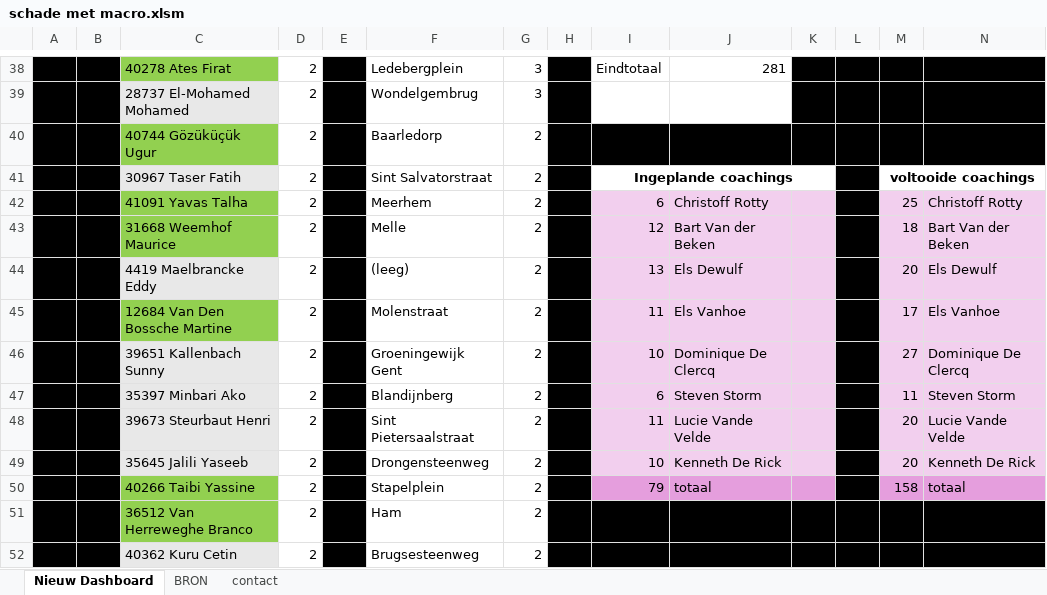
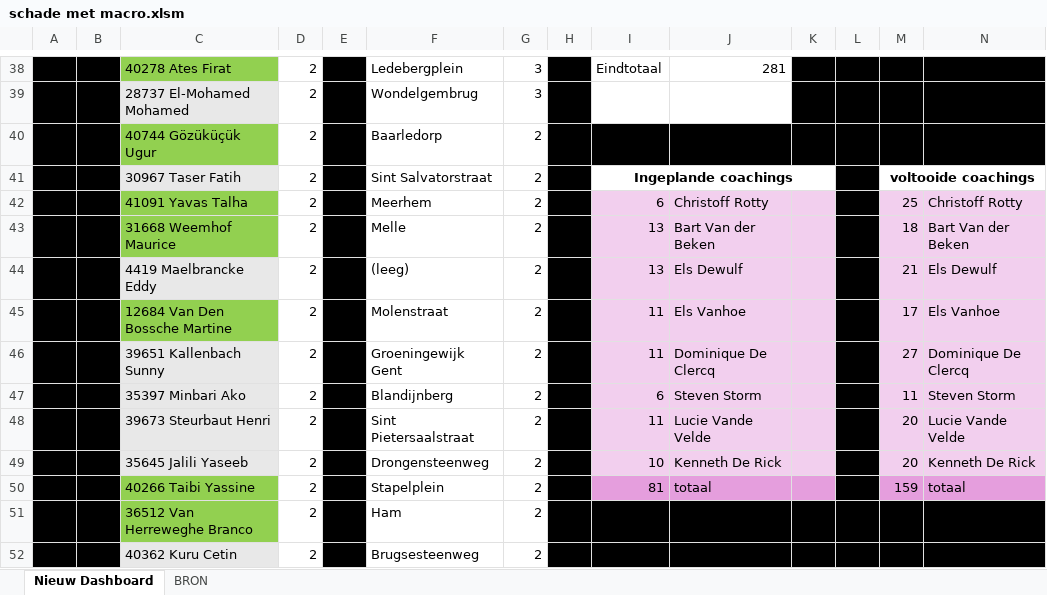
Before and after one commit to Stoffels84/test, an Excel workbook: schade met macro.xlsm, sheet Nieuw Dashboard, drawn as a sheet; only a part is shown, gaps mark what is left out; values as stored, in another font and other column widths than the file's, no borders; charts and pictures not drawn; the diff names each change by its address in the sheet, - before the commit and + after, or states it on an @@ line.

```diff
--- a/schade met macro.xlsm (sheet Nieuw Dashboard)
+++ b/schade met macro.xlsm (sheet Nieuw Dashboard)
@@ sheet tab hidden: contact @@
-I43: 12
+I43: 13
-M44: 20
+M44: 21
-I46: 10
+I46: 11
-I50: 79
+I50: 81
-M50: 158
+M50: 159
```
Also changed, not shown: sheet BRON, hidden cells, charts or pictures, Coachingslijst.xlsx.
